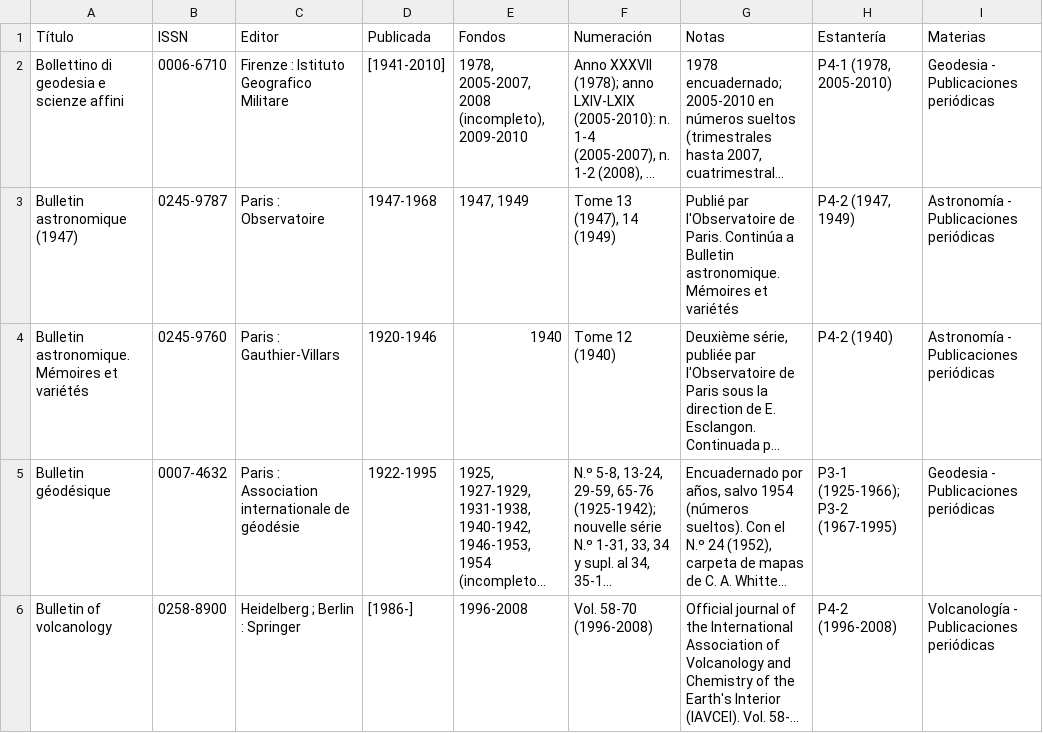
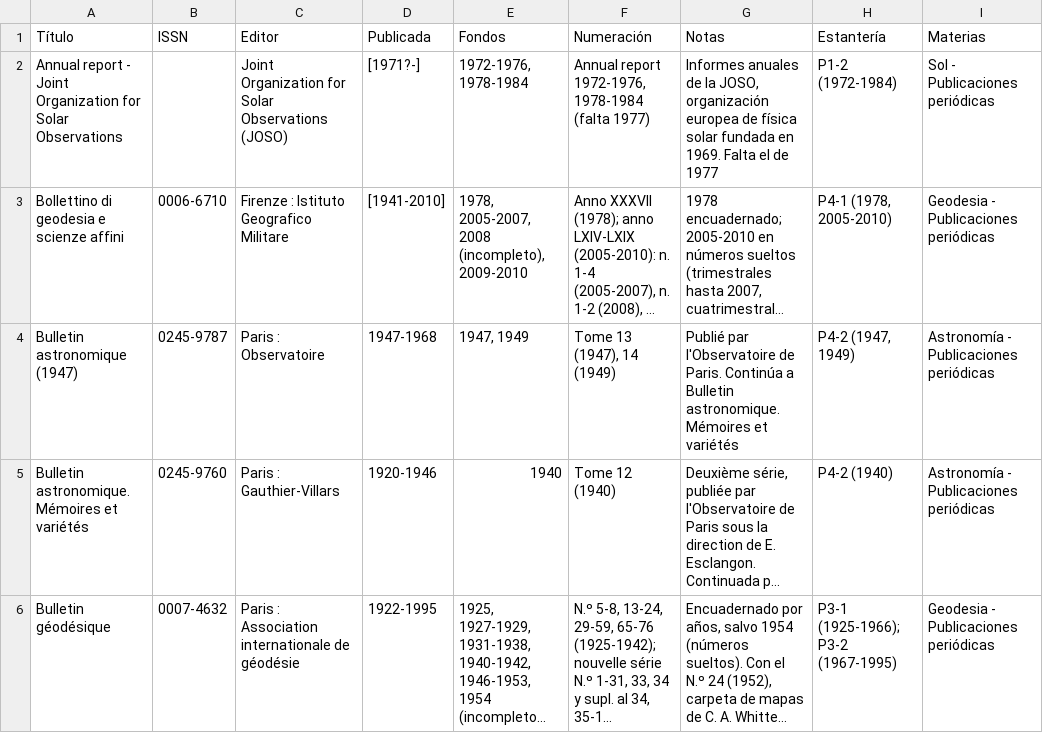
Before and after one commit to astronomia-geodesia-ucm/biblioteca, a CSV file: revistas.csv, drawn as a sheet; only a part is shown; the shorter side is filled out with more unchanged rows; long unchanged cells end in …; the diff names each change by its address in the sheet, - before the commit and + after, or states it on an @@ line.

```diff
--- a/revistas.csv
+++ b/revistas.csv
+row 2: Annual report - Joint Organization for Solar Observations |  | Joint Organization for Solar Observations (JOSO) | [1971?-] | 1972-1976, 1978-1984 | Annual report 1972-1976, 1978-1984 (falta 1977) | Informes anuales de la JOSO, organización europea de física solar fundada en 1969. Falta el de 1977 | P1-2 (1972-1984) | Sol - Publicaciones periódicas
```
Also changed, not shown: 2 other files.
